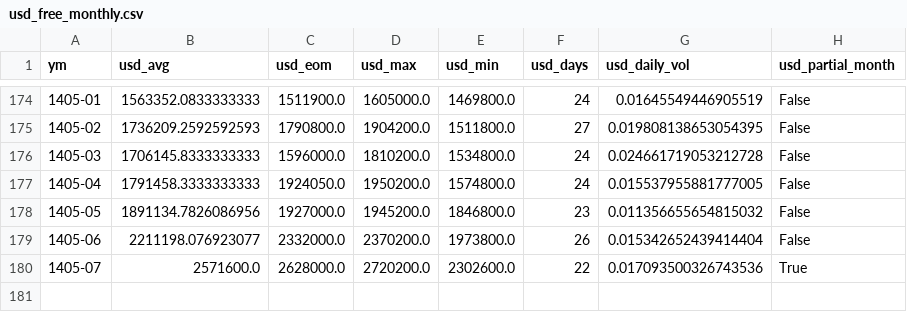
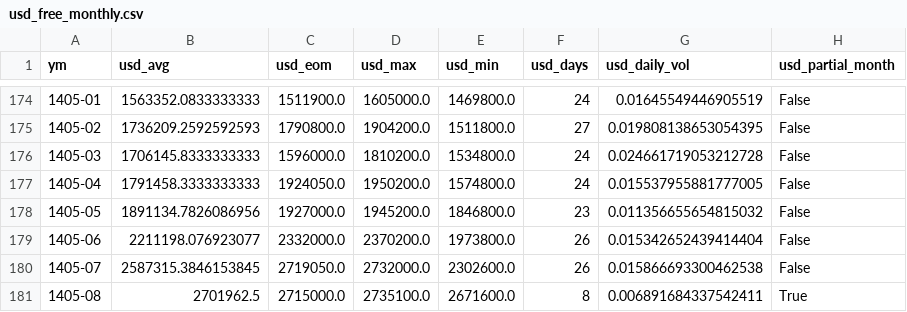
Before and after one commit to sajjad-analytics/salon-analytics, a CSV file: iran_inflation/data/processed/usd_free_monthly.csv, drawn as a sheet; only a part is shown, gaps mark what is left out.

```diff
--- a/iran_inflation/data/processed/usd_free_monthly.csv
+++ b/iran_inflation/data/processed/usd_free_monthly.csv
@@ -179,2 +179,3 @@ ym,usd_avg,usd_eom,usd_max,usd_min,usd_days,usd_daily_vol,usd_partial_month
 1405-06,2211198.076923077,2332000.0,2370200.0,1973800.0,26,0.015342652439414404,False
-1405-07,2571600.0,2628000.0,2720200.0,2302600.0,22,0.017093500326743536,True
+1405-07,2587315.3846153845,2719050.0,2732000.0,2302600.0,26,0.015866693300462538,False
+1405-08,2701962.5,2715000.0,2735100.0,2671600.0,8,0.006891684337542411,True
```
Also changed, not shown: iran_inflation/data/processed/master_monthly.csv, iran_inflation/data/processed/usd_free_daily.csv, 11 other files.
